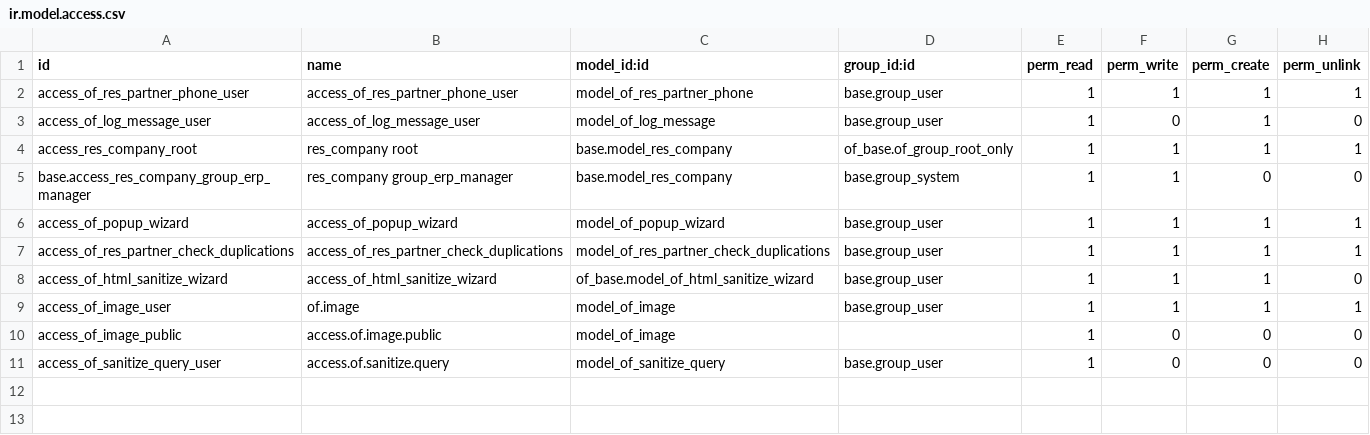
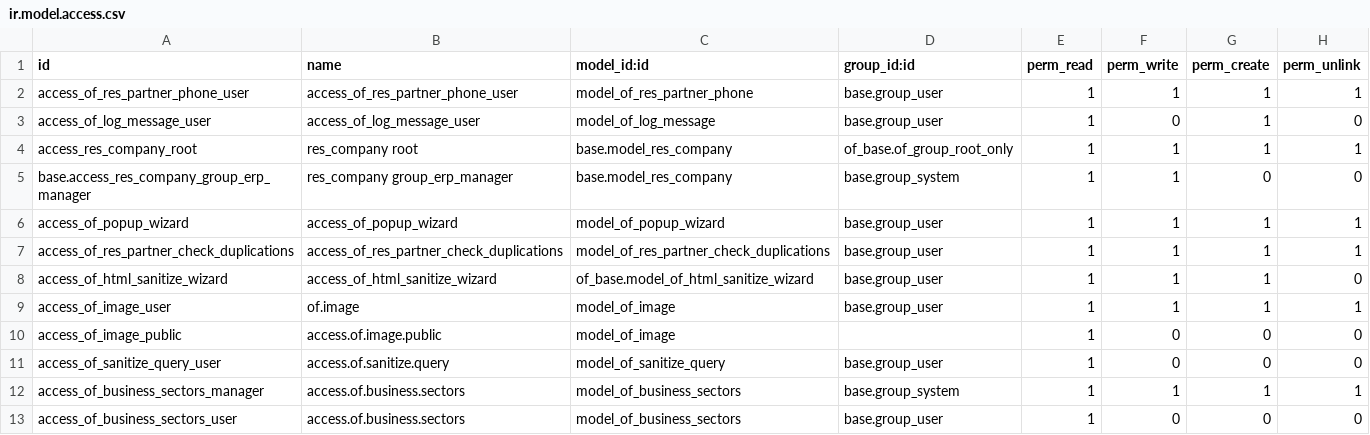
Before and after one commit to odof/openfire, a CSV file: of_base/security/ir.model.access.csv, drawn as a sheet.

Commit message:
of_base : T17803 - [IMP] Qualification des bases de données
On ajout des informations de qualification de base de données pour être
 en mesure d'analyser/catégoriser nos bases client en production.

```diff
--- a/of_base/security/ir.model.access.csv
+++ b/of_base/security/ir.model.access.csv
@@ -11 +11,3 @@ access_of_image_public,access.of.image.public,model_of_image,,1,0,0,0
 access_of_sanitize_query_user,access.of.sanitize.query,model_of_sanitize_query,base.group_user,1,0,0,0
+access_of_business_sectors_manager,access.of.business.sectors,model_of_business_sectors,base.group_system,1,1,1,1
+access_of_business_sectors_user,access.of.business.sectors,model_of_business_sectors,base.group_user,1,0,0,0
```
Also changed, not shown: 12 other files.
